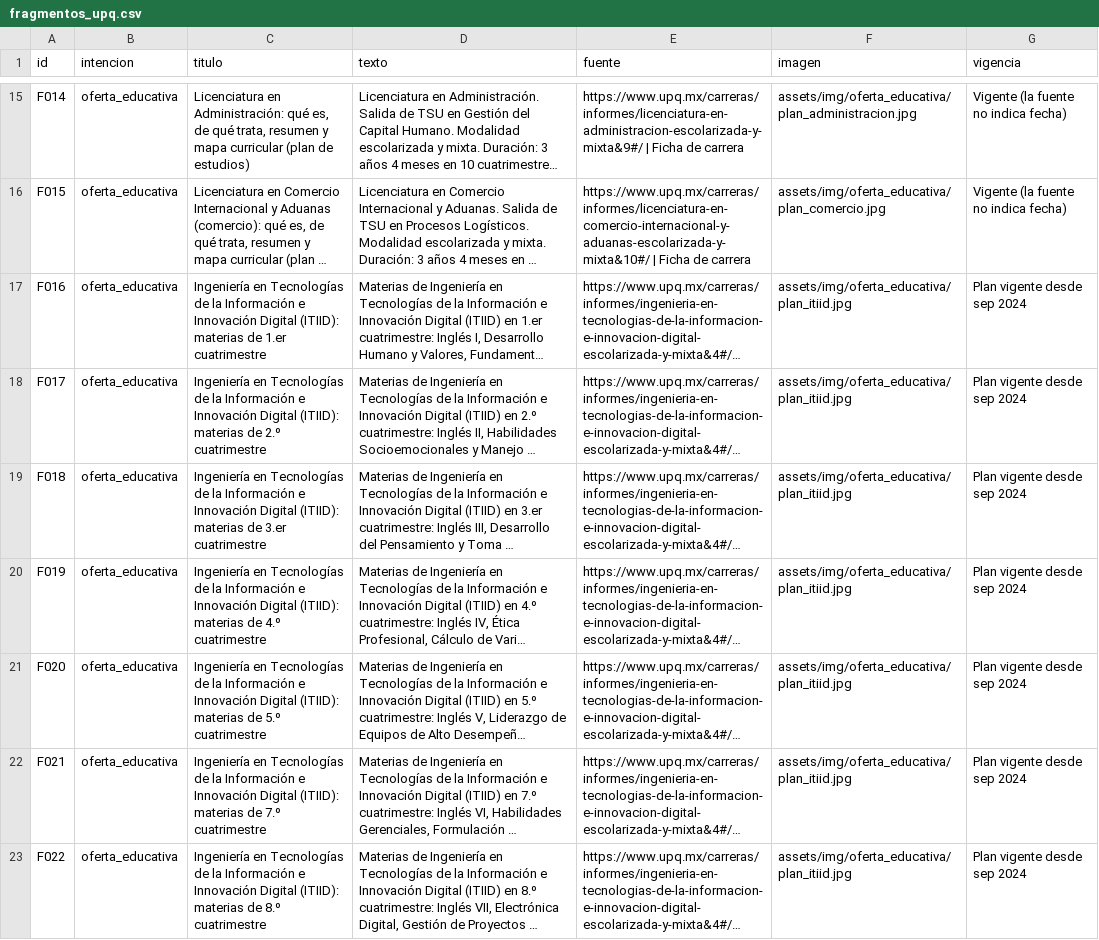
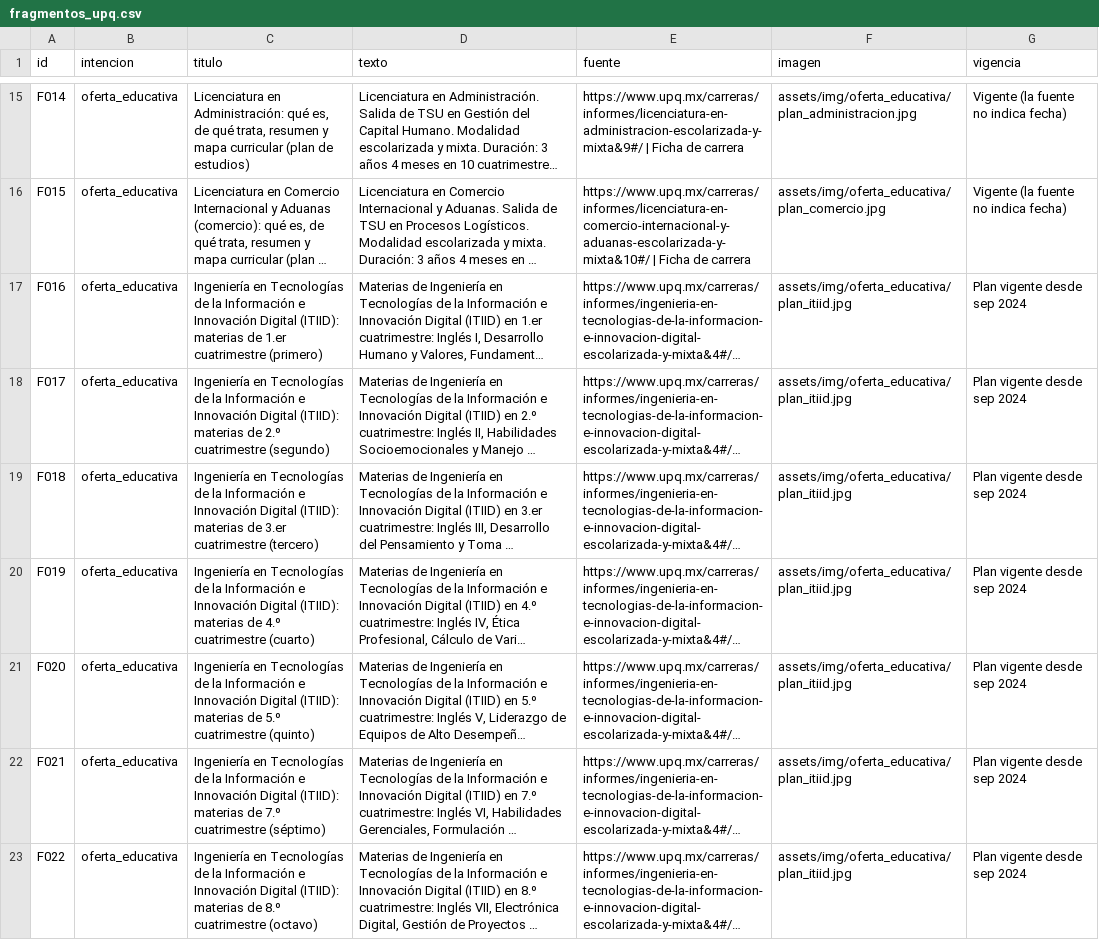
Before and after one commit to who-is-baz/chatbot-upq, a CSV file: data/fragmentos/fragmentos_upq.csv, drawn as a sheet; only a part is shown, gaps mark what is left out; long unchanged cells end in …; the diff covers the shown part only; the diff names each change by its address in the sheet, - before the commit and + after, or states it on an @@ line.

Commit message:
[Data] Escribe en palabras los cuatrimestres de los títulos F016-F077

```diff
--- a/data/fragmentos/fragmentos_upq.csv
+++ b/data/fragmentos/fragmentos_upq.csv
-C17 (titulo): …1.er cuatrimestre
+C17 (titulo): …1.er cuatrimestre (primero)
-C18 (titulo): …2.º cuatrimestre
+C18 (titulo): …2.º cuatrimestre (segundo)
-C19 (titulo): …3.er cuatrimestre
+C19 (titulo): …3.er cuatrimestre (tercero)
-C20 (titulo): …4.º cuatrimestre
+C20 (titulo): …4.º cuatrimestre (cuarto)
-C21 (titulo): …5.º cuatrimestre
+C21 (titulo): …5.º cuatrimestre (quinto)
-C22 (titulo): …7.º cuatrimestre
+C22 (titulo): …7.º cuatrimestre (séptimo)
-C23 (titulo): …8.º cuatrimestre
+C23 (titulo): …8.º cuatrimestre (octavo)
```
Also changed, not shown: 55 edited cells elsewhere in this file.
